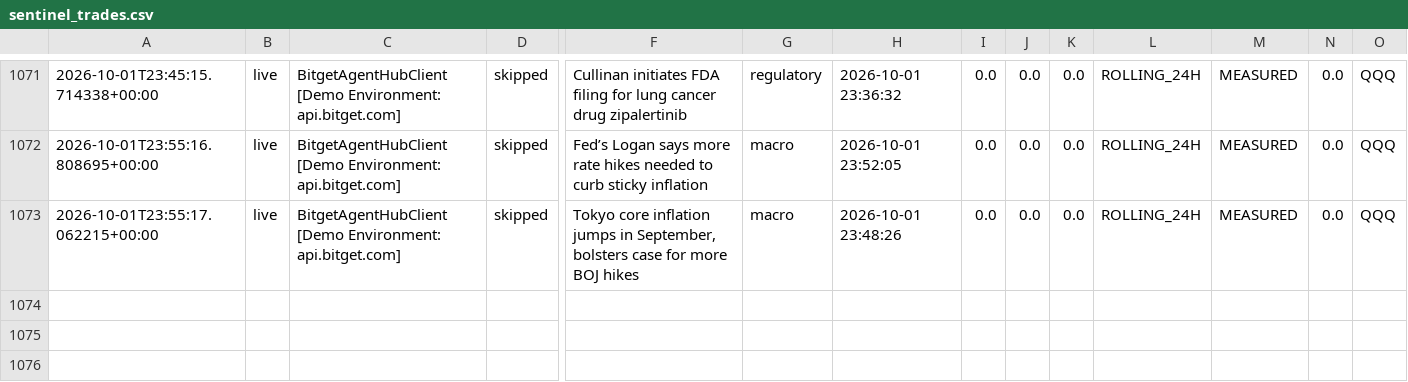
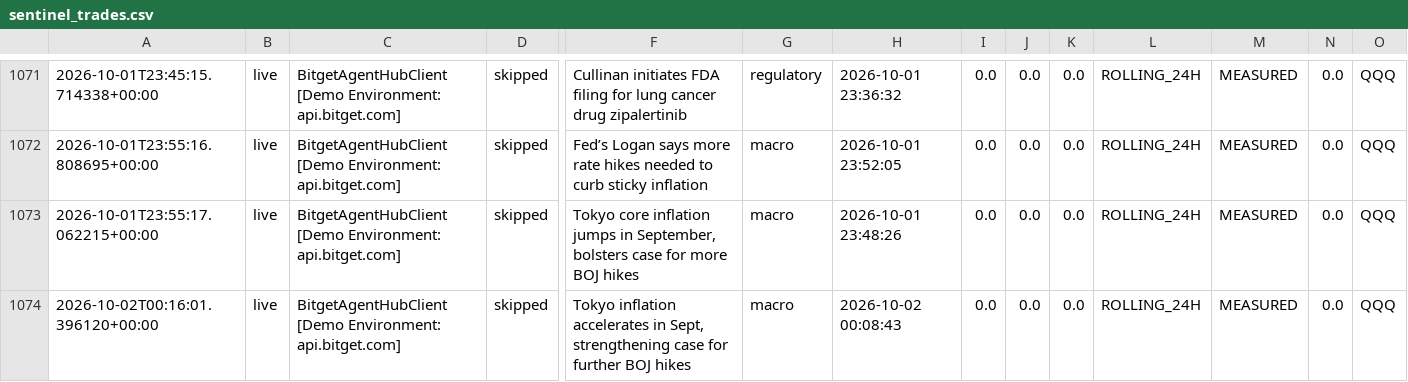
Before and after one commit to 0xSheriff/afterhours-sentinel, a CSV file: logs/sentinel_trades.csv, drawn as a sheet; only a part is shown, gaps mark what is left out; rows hold the shown columns only; the diff names each change by its address in the sheet, - before the commit and + after, or states it on an @@ line.

Commit message:
telemetry: sync live trade records (1063 records)

```diff
--- a/logs/sentinel_trades.csv
+++ b/logs/sentinel_trades.csv
+row 1074: 2026-10-02T00:16:01.396120+00:00 | live | BitgetAgentHubClient [Demo Environment: api.bitget.com] | skipped | Tokyo inflation accelerates in Sept, strengthening case for further BOJ hikes | macro | 2026-10-02 00:08:43 | 0.0 | 0.0 | 0.0 | ROLLING_24H | MEASURED | 0.0 | QQQ
```
Also changed, not shown: 3 other files.
